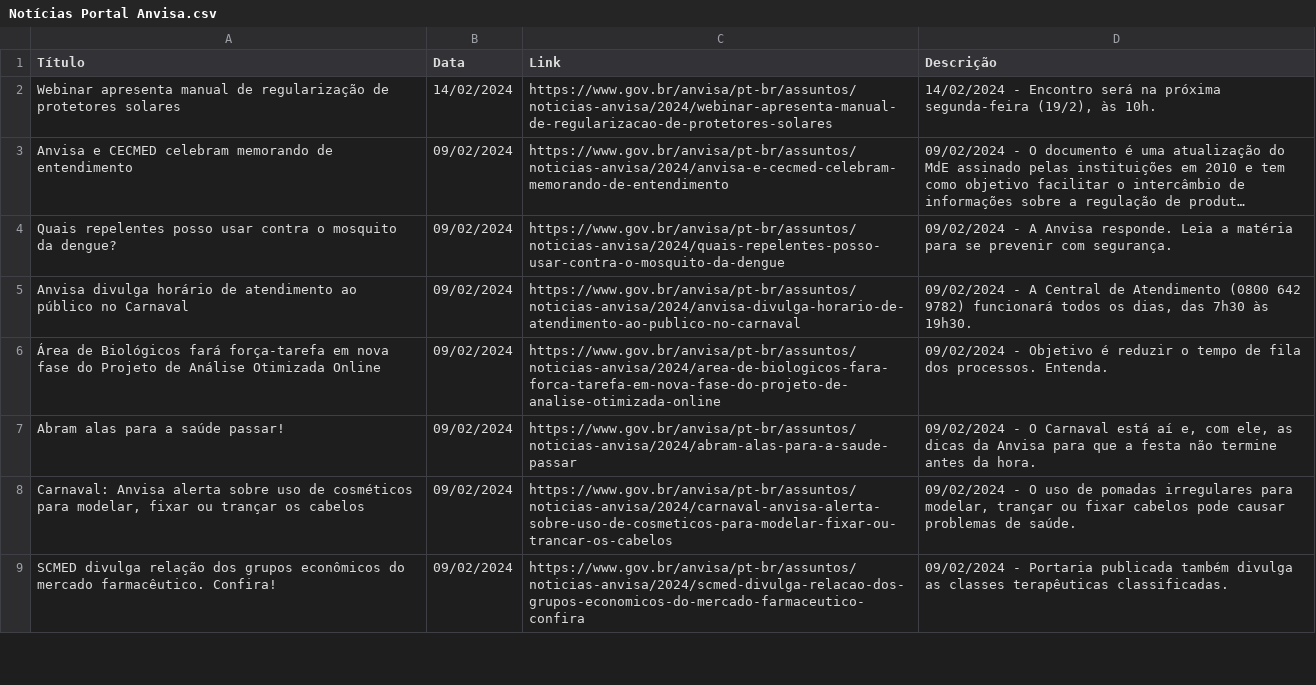
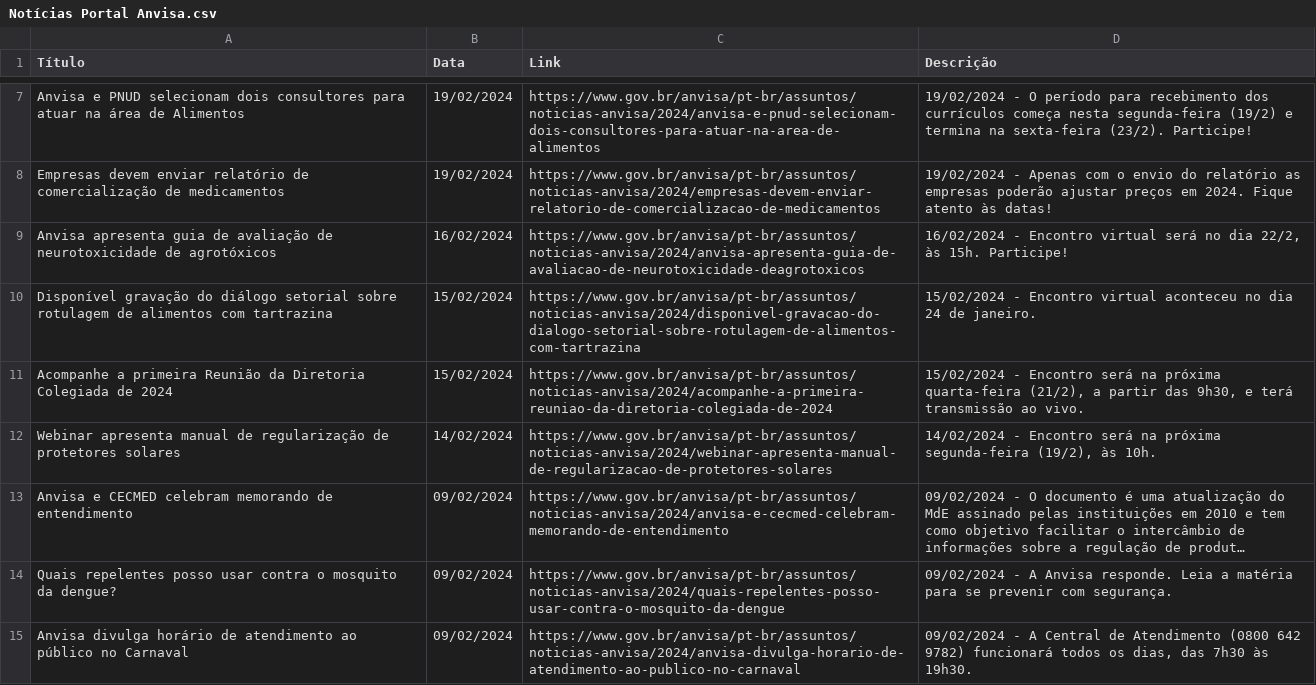
Before and after one commit to Diorgerb/DADOSreg, a CSV file: Notícias Portal Anvisa.csv, drawn as a sheet; only a part is shown, gaps mark what is left out; the shorter side is filled out with more unchanged rows; long unchanged cells end in …; the diff covers the shown part only.

```diff
--- a/Notícias Portal Anvisa.csv
+++ b/Notícias Portal Anvisa.csv
@@ -2 +7,6 @@ Título,Data,Link,Descrição
+Anvisa e PNUD selecionam dois consultores para atuar na área de Alimentos,19/02/2024,https://www.gov.br/anvisa/pt-br/assuntos/noticias-anvisa/2024/anvisa-e-pnud-selecionam-dois-consultores-para-atuar-na-area-de-alimentos,19/02/2024 - O período para recebimento dos currículos começa nesta segunda-feira (19/2) e termina na sexta-feira (23/2). Participe!
+Empresas devem enviar relatório de comercialização de medicamentos,19/02/2024,https://www.gov.br/anvisa/pt-br/assuntos/noticias-anvisa/2024/empresas-devem-enviar-relatorio-de-comercializacao-de-medicamentos,19/02/2024 - Apenas com o envio do relatório as empresas poderão ajustar preços em 2024. Fique atento às datas!
+Anvisa apresenta guia de avaliação de neurotoxicidade de agrotóxicos,16/02/2024,https://www.gov.br/anvisa/pt-br/assuntos/noticias-anvisa/2024/anvisa-apresenta-guia-de-avaliacao-de-neurotoxicidade-deagrotoxicos,"16/02/2024 - Encontro virtual será no dia 22/2, às 15h. Participe!"
+Disponível gravação do diálogo setorial sobre rotulagem de alimentos com tartrazina,15/02/2024,https://www.gov.br/anvisa/pt-br/assuntos/noticias-anvisa/2024/disponivel-gravacao-do-dialogo-setorial-sobre-rotulagem-de-alimentos-com-tartrazina,15/02/2024 - Encontro virtual aconteceu no dia 24 de janeiro.
+Acompanhe a primeira Reunião da Diretoria Colegiada de 2024,15/02/2024,https://www.gov.br/anvisa/pt-br/assuntos/noticias-anvisa/2024/acompanhe-a-primeira-reuniao-da-diretoria-colegiada-de-2024,"15/02/2024 - Encontro será na próxima quarta-feira (21/2), a partir das 9h30, e terá transmissão ao vivo."
 Webinar apresenta manual de regularização de protetores solares,14/02/2024,https://www.gov.br/anvisa/pt-br/assuntos/noticias-anvisa/2024/webinar-apresenta-manual-de-regularizacao-de-protetores-solares,"14/02/2024 - Encontro será na próxima segunda-feira (19/2), às 10h."
```
Also changed, not shown: 5 added rows, 10 removed rows and 2 edited cells elsewhere in this file.
